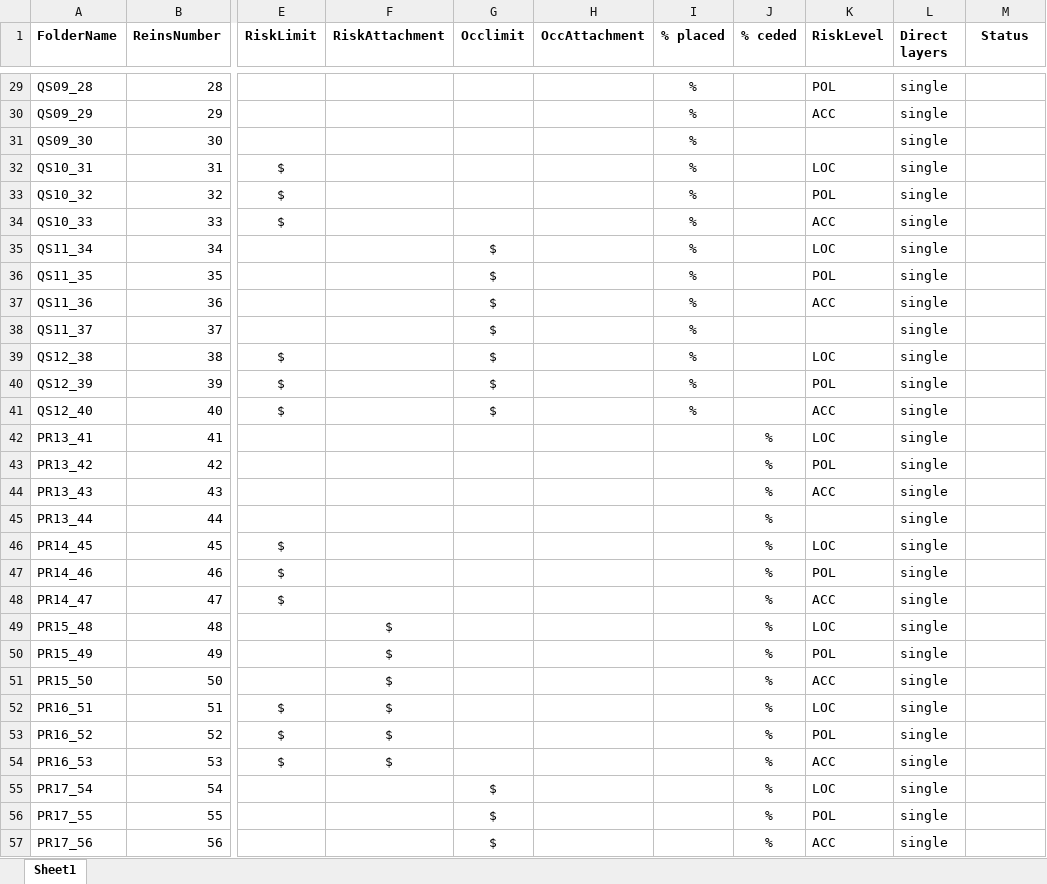
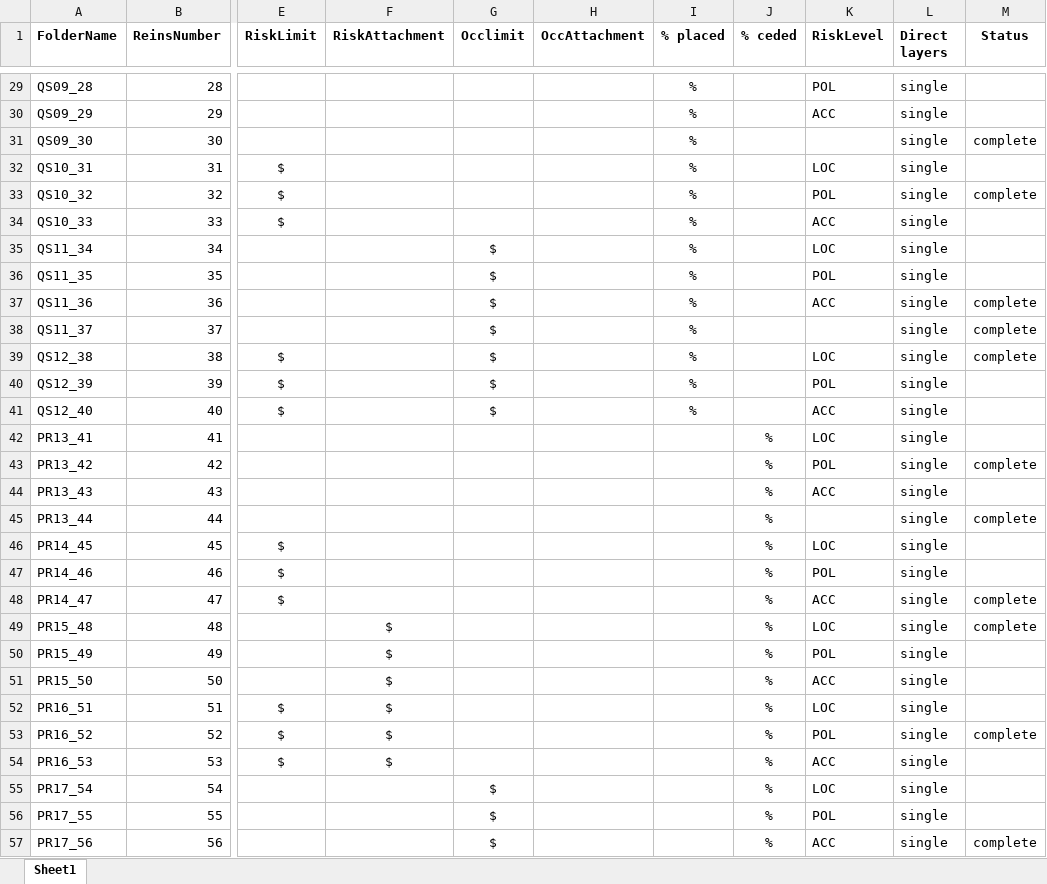
Before and after one commit to OasisLMF/OasisLMF, an Excel workbook: validation/examples/reinsurance_test_case_list.xlsx, sheet Sheet1, drawn as a sheet; only a part is shown, gaps mark what is left out; values as stored, in another font and other column widths than the file's, no borders; the diff covers the shown part only; the diff names each change by its address in the sheet, - before the commit and + after, or states it on an @@ line.

Commit message:
updated status of reinsurance tests

```diff
--- a/validation/examples/reinsurance_test_case_list.xlsx (sheet Sheet1)
+++ b/validation/examples/reinsurance_test_case_list.xlsx (sheet Sheet1)
-M31 (Status): (empty)
+M31 (Status): complete
-M33 (Status): (empty)
+M33 (Status): complete
-M37:M39 (Status): (empty)
+M37:M39 (Status): complete
-M43 (Status): (empty)
+M43 (Status): complete
-M45 (Status): (empty)
+M45 (Status): complete
-M48:M49 (Status): (empty)
+M48:M49 (Status): complete
-M53 (Status): (empty)
+M53 (Status): complete
-M57 (Status): (empty)
+M57 (Status): complete
```
Also changed, not shown: 42 edited cells and cell formats elsewhere in this sheet.
